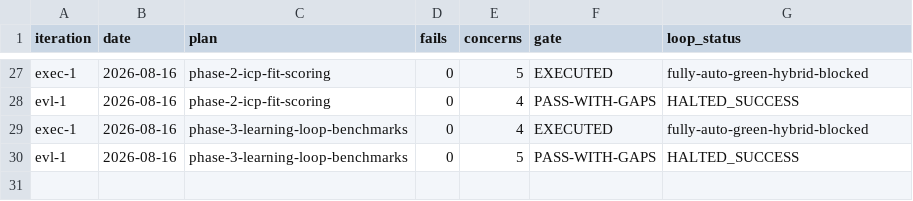
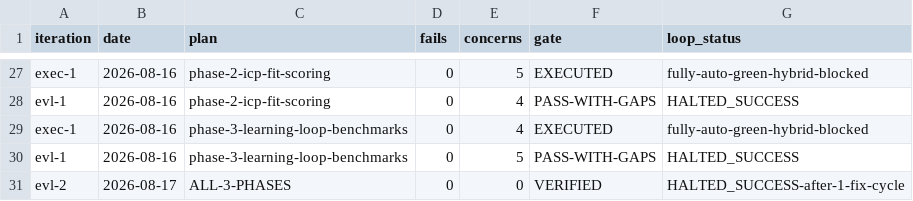
Before and after one commit to julleycode/get-beam, a TSV file: process/features/campaigns-outreach/completed/marketing-claims-gap_16-08-26/results.tsv (was process/features/campaigns-outreach/active/marketing-claims-gap_16-08-26/results.tsv), drawn as a sheet; only a part is shown, gaps mark what is left out; the diff names each change by its address in the sheet, - before the commit and + after, or states it on an @@ line.

```diff
--- a/process/features/campaigns-outreach/active/marketing-claims-gap_16-08-26/results.tsv
+++ b/process/features/campaigns-outreach/completed/marketing-claims-gap_16-08-26/results.tsv
+row 31: evl-2 | 2026-08-17 | ALL-3-PHASES | 0 | 0 | VERIFIED | HALTED_SUCCESS-after-1-fix-cycle
```
Also changed, not shown: 36 other files.
